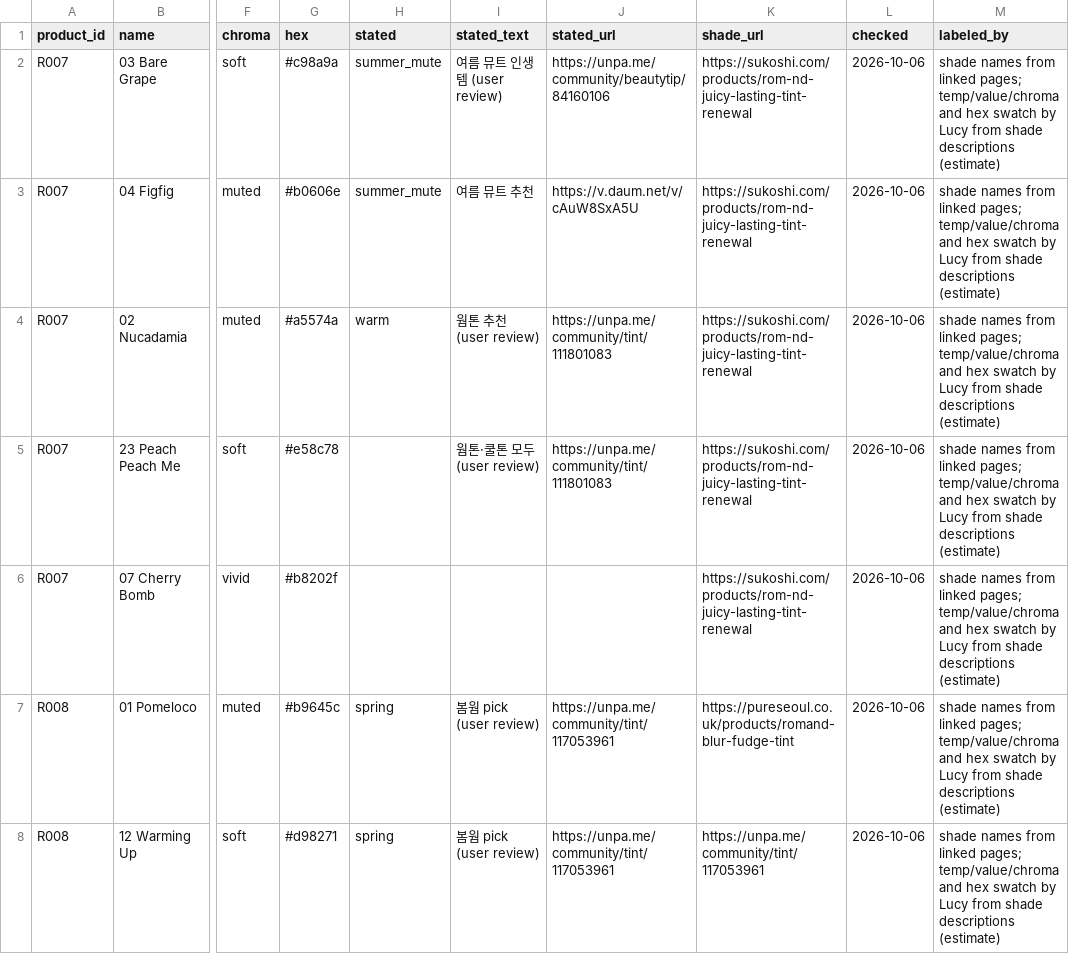
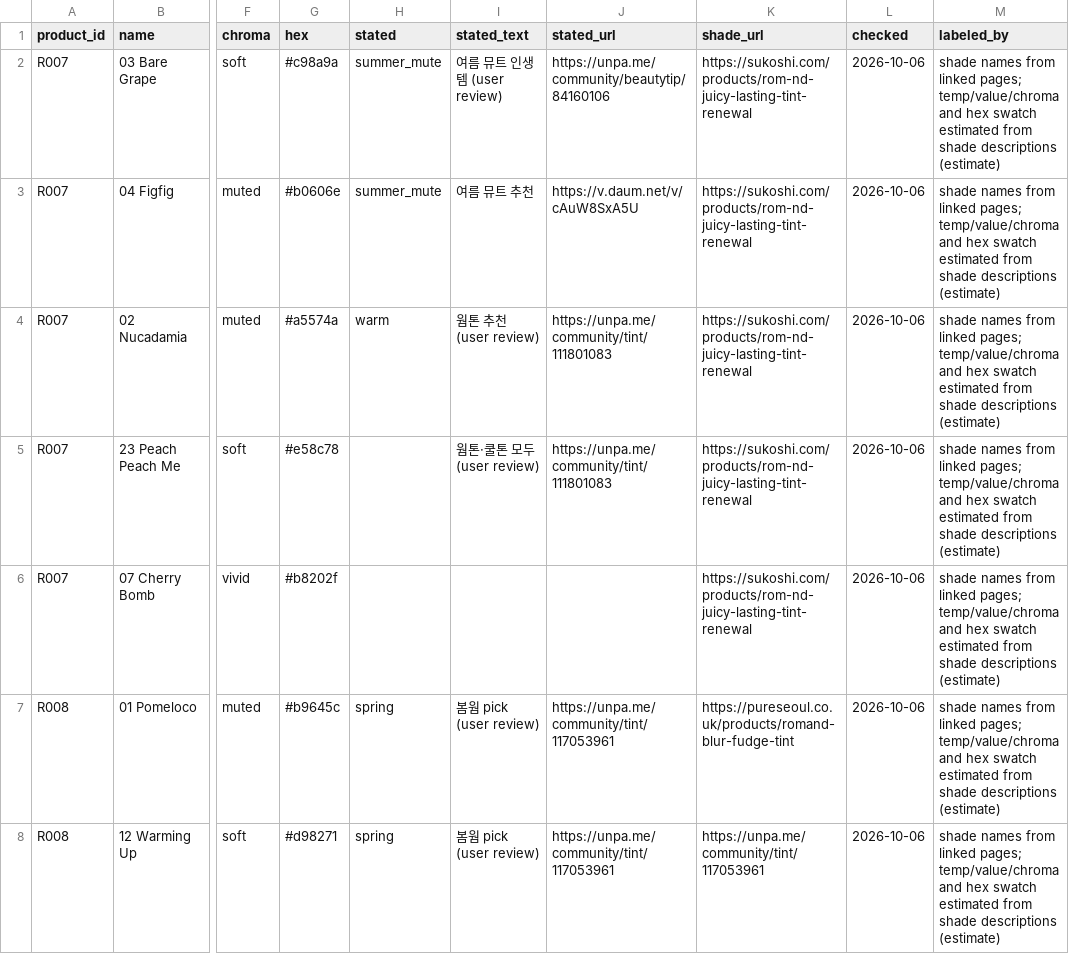
Before and after one commit to kilsas/beauty-bridge-6, a CSV file: data/real/shades.csv, drawn as a sheet; only a part is shown, gaps mark what is left out; the diff covers the shown part only; the diff names each change by its address in the sheet, - before the commit and + after, or states it on an @@ line.

```diff
--- a/data/real/shades.csv
+++ b/data/real/shades.csv
-M2:M8 (labeled_by): …hex swatch by Lucy from shade…
+M2:M8 (labeled_by): …hex swatch estimated from shade…
```
Also changed, not shown: 165 edited cells elsewhere in this file, data/real/market_products.csv, data/real/products.csv, 14 other files.
